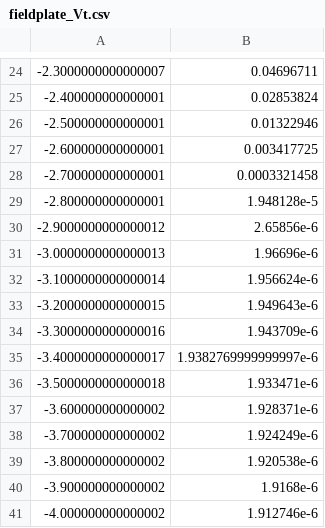
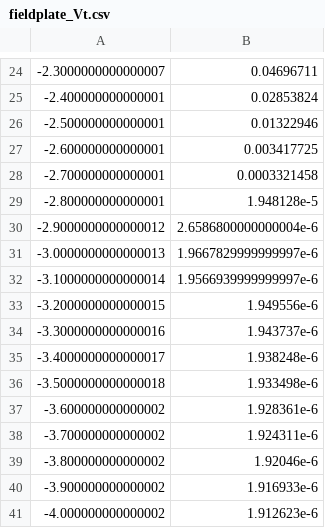
Before and after one commit to IanStafford/banjo-wombat, a CSV file: allNit/figures/fieldplate_Vt.csv, drawn as a sheet; only a part is shown, gaps mark what is left out.

Commit message:
experimental data import

```diff
--- a/allNit/figures/fieldplate_Vt.csv
+++ b/allNit/figures/fieldplate_Vt.csv
@@ -29,13 +29,13 @@
 -2.800000000000001, 1.948128e-5
--2.9000000000000012, 2.65856e-6
--3.0000000000000013, 1.96696e-6
--3.1000000000000014, 1.956624e-6
--3.2000000000000015, 1.949643e-6
--3.3000000000000016, 1.943709e-6
--3.4000000000000017, 1.9382769999999997e-6
--3.5000000000000018, 1.933471e-6
--3.600000000000002, 1.928371e-6
--3.700000000000002, 1.924249e-6
--3.800000000000002, 1.920538e-6
--3.900000000000002, 1.9168e-6
--4.000000000000002, 1.912746e-6
+-2.9000000000000012, 2.6586800000000004e-6
+-3.0000000000000013, 1.9667829999999997e-6
+-3.1000000000000014, 1.9566939999999997e-6
+-3.2000000000000015, 1.949556e-6
+-3.3000000000000016, 1.943737e-6
+-3.4000000000000017, 1.938248e-6
+-3.5000000000000018, 1.933498e-6
+-3.600000000000002, 1.928361e-6
+-3.700000000000002, 1.924311e-6
+-3.800000000000002, 1.92046e-6
+-3.900000000000002, 1.916933e-6
+-4.000000000000002, 1.912623e-6
```
Also changed, not shown: 40 other files.
